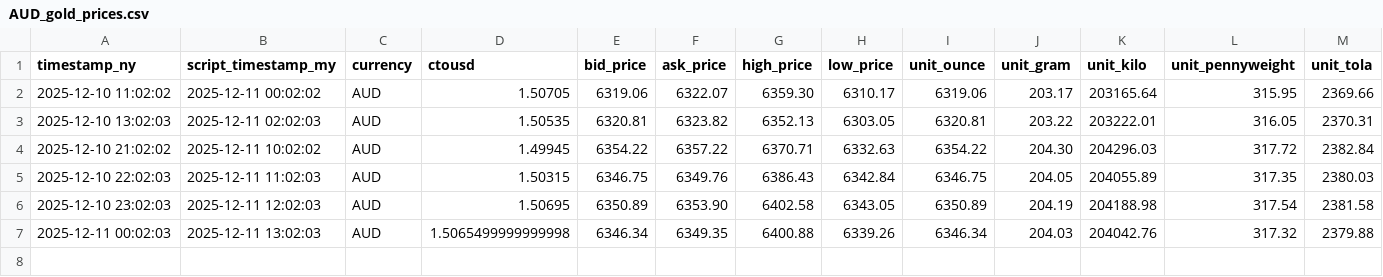
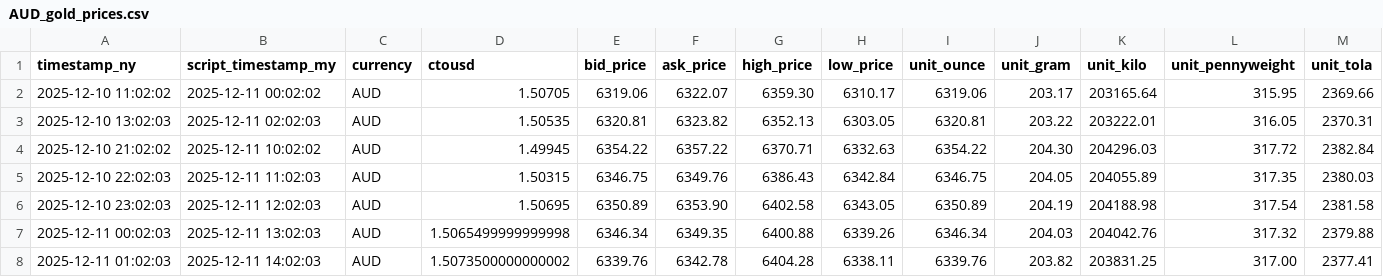
Before and after one commit to OngHuiMin04/Comp1314_Gold_Price_Tracker, a CSV file: Script/gold_data/AUD_gold_prices.csv, drawn as a sheet; only a part is shown; rows hold the shown columns only; the diff names each change by its address in the sheet, - before the commit and + after, or states it on an @@ line.

```diff
--- a/Script/gold_data/AUD_gold_prices.csv
+++ b/Script/gold_data/AUD_gold_prices.csv
+row 8: 2025-12-11 01:02:03 | 2025-12-11 14:02:03 | AUD | 1.5073500000000002 | 6339.76 | 6342.78 | 6404.28 | 6338.11 | 6339.76 | 203.82 | 203831.25 | 317.00 | 2377.41
```
Also changed, not shown: Script/gold_data/CNY_gold_prices.csv, Script/gold_data/EUR_gold_prices.csv, 21 other files.
